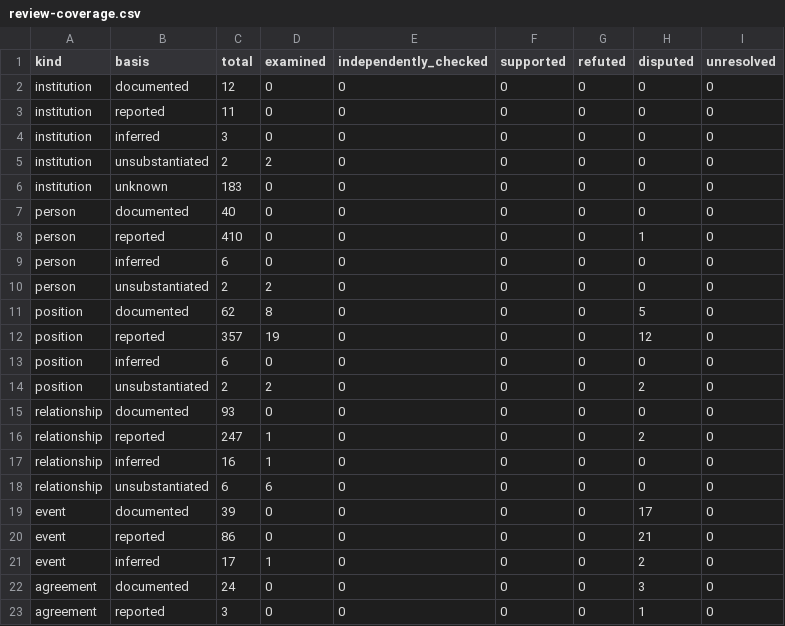
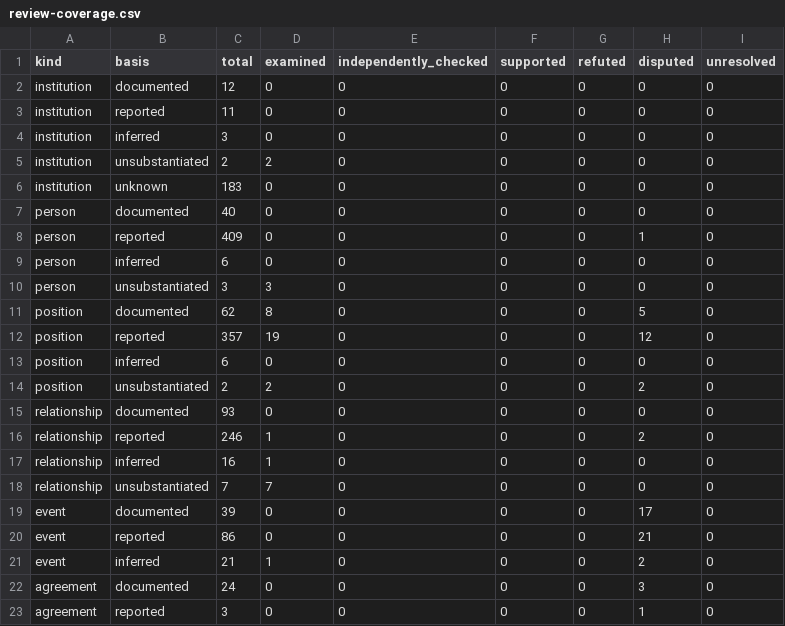
Before and after one commit to deepontology/deeptunisia, a CSV file: output/review-coverage.csv, drawn as a sheet; only a part is shown.

```diff
--- a/output/review-coverage.csv
+++ b/output/review-coverage.csv
@@ -7,5 +7,5 @@ institution,unknown,183,0,0,0,0,0,0
 person,documented,40,0,0,0,0,0,0
-person,reported,410,0,0,0,0,1,0
+person,reported,409,0,0,0,0,1,0
 person,inferred,6,0,0,0,0,0,0
-person,unsubstantiated,2,2,0,0,0,0,0
+person,unsubstantiated,3,3,0,0,0,0,0
 position,documented,62,8,0,0,0,5,0
@@ -15,8 +15,8 @@ position,unsubstantiated,2,2,0,0,0,2,0
 relationship,documented,93,0,0,0,0,0,0
-relationship,reported,247,1,0,0,0,2,0
+relationship,reported,246,1,0,0,0,2,0
 relationship,inferred,16,1,0,0,0,0,0
-relationship,unsubstantiated,6,6,0,0,0,0,0
+relationship,unsubstantiated,7,7,0,0,0,0,0
 event,documented,39,0,0,0,0,17,0
 event,reported,86,0,0,0,0,21,0
-event,inferred,17,1,0,0,0,2,0
+event,inferred,21,1,0,0,0,2,0
 agreement,documented,24,0,0,0,0,3,0
```
Also changed, not shown: output/coverage.csv, 25 other files.
